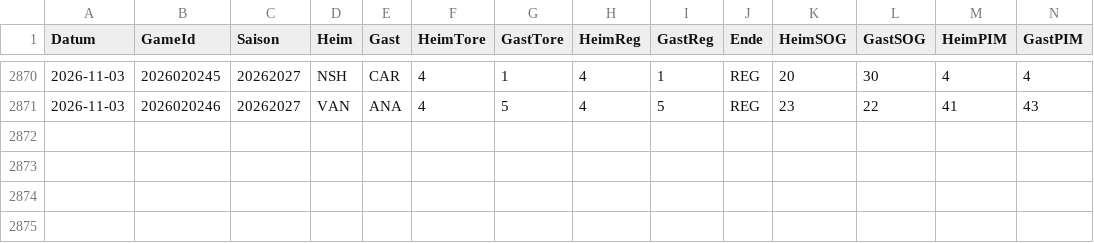
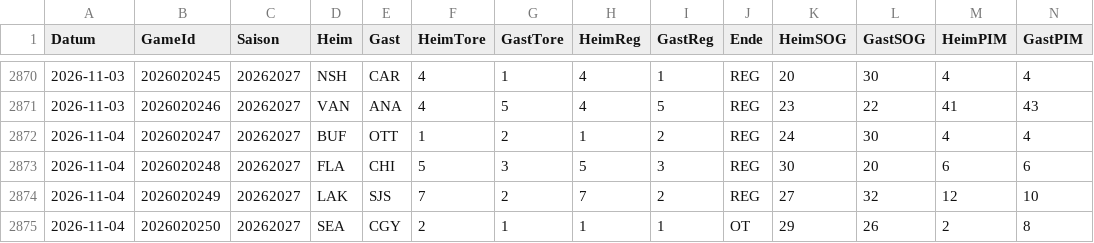
Before and after one commit to gobitodic0007-hash/Wettmodell, a CSV file: daten/nhl-spiele.csv, drawn as a sheet; only a part is shown, gaps mark what is left out; rows hold the shown columns only; the diff names each change by its address in the sheet, - before the commit and + after, or states it on an @@ line.

```diff
--- a/daten/nhl-spiele.csv
+++ b/daten/nhl-spiele.csv
+row 2872: 2026-11-04 | 2026020247 | 20262027 | BUF | OTT | 1 | 2 | 1 | 2 | REG | 24 | 30 | 4 | 4
+row 2873: 2026-11-04 | 2026020248 | 20262027 | FLA | CHI | 5 | 3 | 5 | 3 | REG | 30 | 20 | 6 | 6
+row 2874: 2026-11-04 | 2026020249 | 20262027 | LAK | SJS | 7 | 2 | 7 | 2 | REG | 27 | 32 | 12 | 10
+row 2875: 2026-11-04 | 2026020250 | 20262027 | SEA | CGY | 2 | 1 | 1 | 1 | OT | 29 | 26 | 2 | 8
```
Also changed, not shown: daten/2627-B1.csv, daten/2627-E1.csv, 8 other files.
